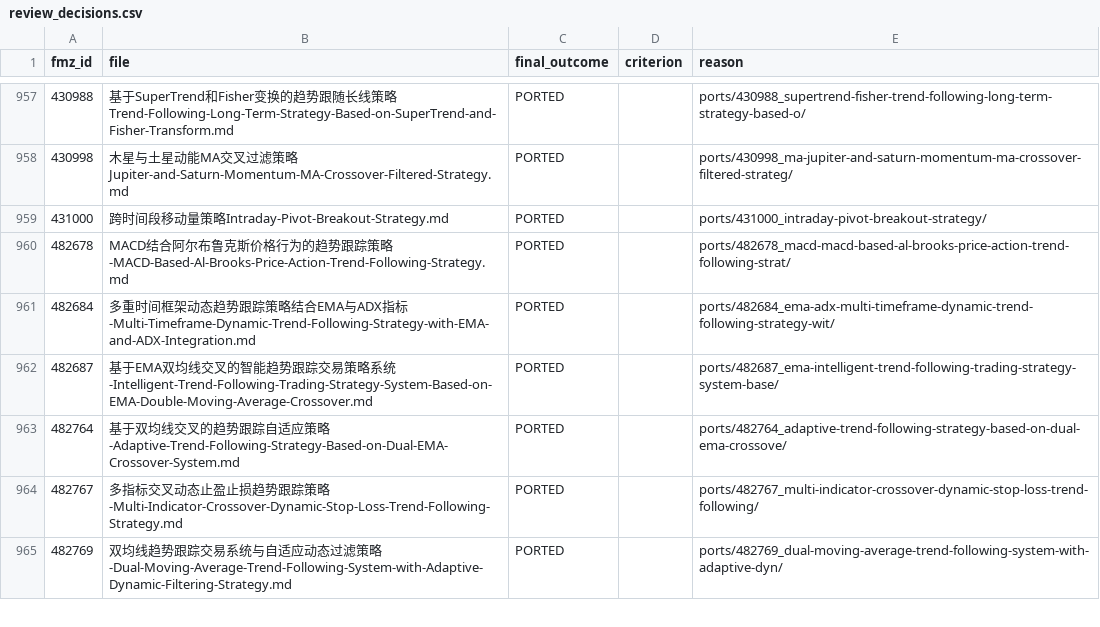
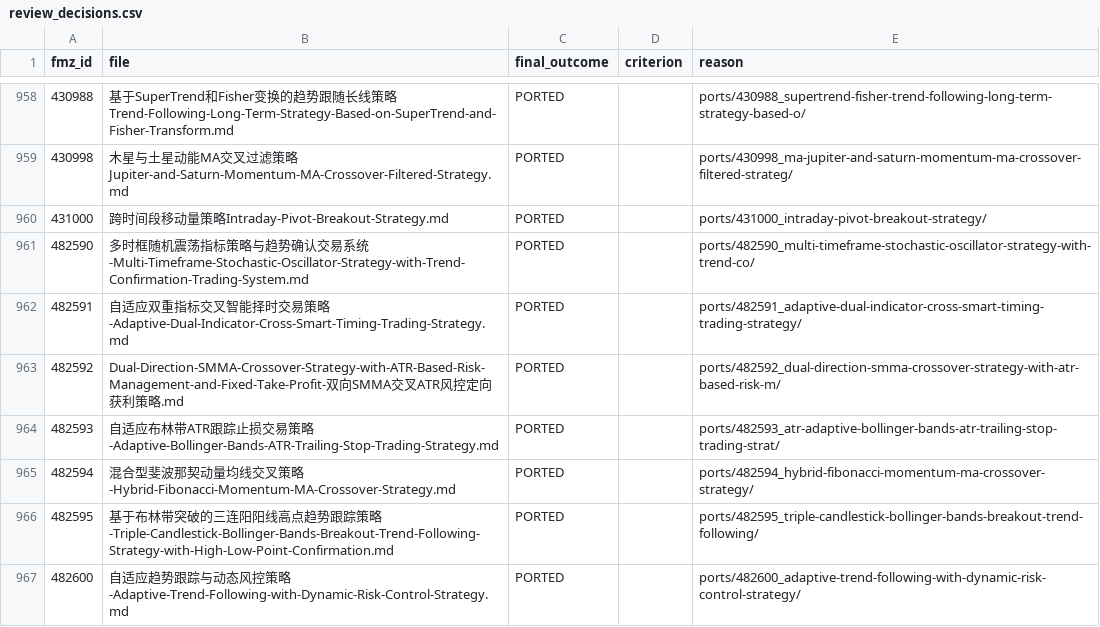
Before and after one commit to r35t1tut0r0rb15-gif/fmz-strategies, a CSV file: review_decisions.csv, drawn as a sheet; only a part is shown, gaps mark what is left out; the shorter side is filled out with more unchanged rows; the diff covers the shown part only.

```diff
--- a/review_decisions.csv
+++ b/review_decisions.csv
@@ -959 +960,8 @@ fmz_id,file,final_outcome,criterion,reason
 431000,跨时间段移动量策略Intraday-Pivot-Breakout-Strategy.md,PORTED,,ports/431000_intraday-pivot-breakout-strategy/
+482590,多时框随机震荡指标策略与趋势确认交易系统-Multi-Timeframe-Stochastic-Oscillator-Strategy-with-Trend-Confirmation-Trading-System.md,PORTED,,ports/482590_multi-timeframe-stochastic-oscillator-strategy-with-trend-co/
+482591,自适应双重指标交叉智能择时交易策略-Adaptive-Dual-Indicator-Cross-Smart-Timing-Trading-Strategy.md,PORTED,,ports/482591_adaptive-dual-indicator-cross-smart-timing-trading-strategy/
+482592,Dual-Direction-SMMA-Crossover-Strategy-with-ATR-Based-Risk-Management-and-Fixed-Take-Profit-双向SMMA交叉ATR风控定向获利策略.md,PORTED,,ports/482592_dual-direction-smma-crossover-strategy-with-atr-based-risk-m/
+482593,自适应布林带ATR跟踪止损交易策略-Adaptive-Bollinger-Bands-ATR-Trailing-Stop-Trading-Strategy.md,PORTED,,ports/482593_atr-adaptive-bollinger-bands-atr-trailing-stop-trading-strat/
+482594,混合型斐波那契动量均线交叉策略-Hybrid-Fibonacci-Momentum-MA-Crossover-Strategy.md,PORTED,,ports/482594_hybrid-fibonacci-momentum-ma-crossover-strategy/
+482595,基于布林带突破的三连阳阳线高点趋势跟踪策略-Triple-Candlestick-Bollinger-Bands-Breakout-Trend-Following-Strategy-with-High-Low-Point-Confirmation.md,PORTED,,ports/482595_triple-candlestick-bollinger-bands-breakout-trend-following/
+482600,自适应趋势跟踪与动态风控策略-Adaptive-Trend-Following-with-Dynamic-Risk-Control-Strategy.md,PORTED,,ports/482600_adaptive-trend-following-with-dynamic-risk-control-strategy/
```
Also changed, not shown: 7 added rows elsewhere in this file, 55 other files.
